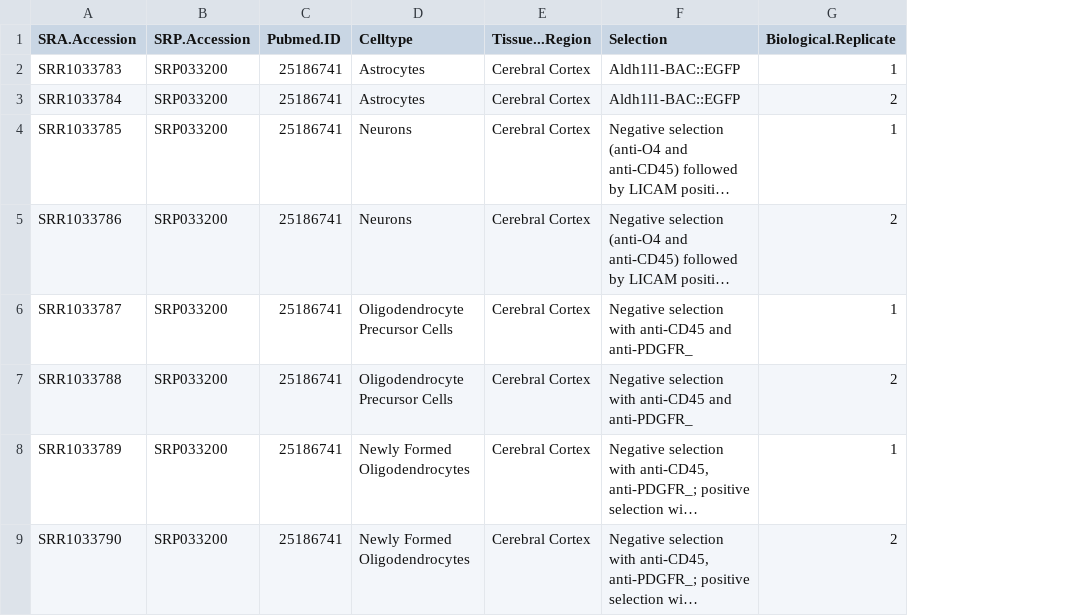
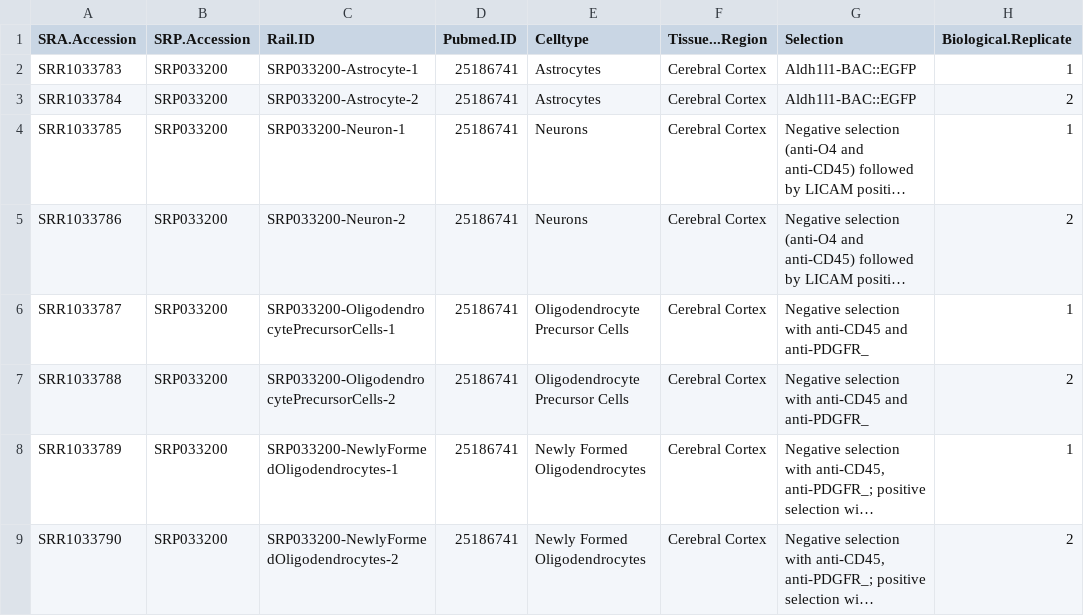
Before and after one commit to langmead-lab/runs, a CSV file: mouseling/mouseling_raw.csv, drawn as a sheet; only a part is shown; long unchanged cells end in …; the diff names each change by its address in the sheet, - before the commit and + after, or states it on an @@ line.

Commit message:
added column for replicate

```diff
--- a/mouseling/mouseling_raw.csv
+++ b/mouseling/mouseling_raw.csv
+column C (Rail.ID), rows 2-9: SRP033200-Astrocyte-1 | SRP033200-Astrocyte-2 | SRP033200-Neuron-1 | SRP033200-Neuron-2 | SRP033200-OligodendrocytePrecursorCells-1 | SRP033200-OligodendrocytePrecursorCells-2 | SRP033200-NewlyFormedOligodendrocytes-1 | SRP033200-NewlyFormedOligodendrocytes-2
```
